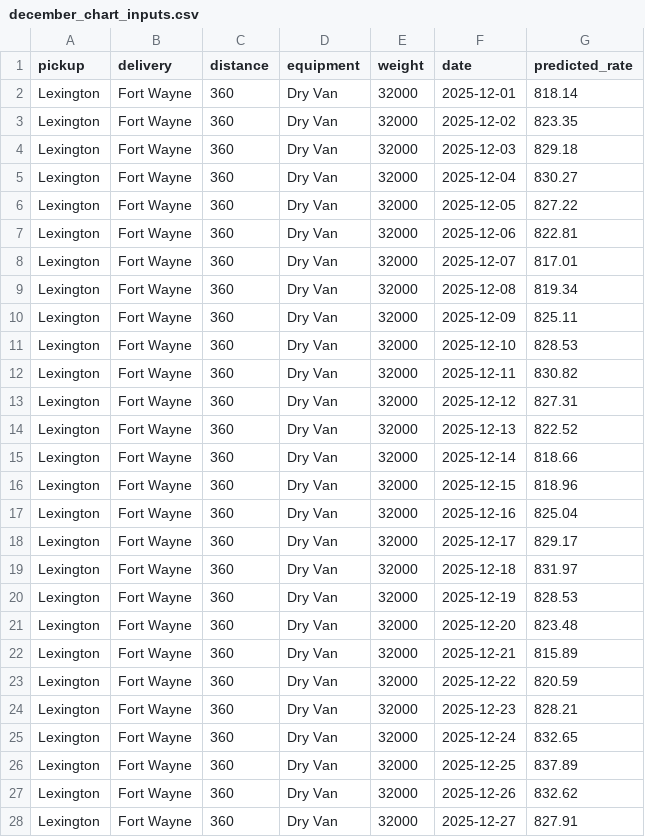
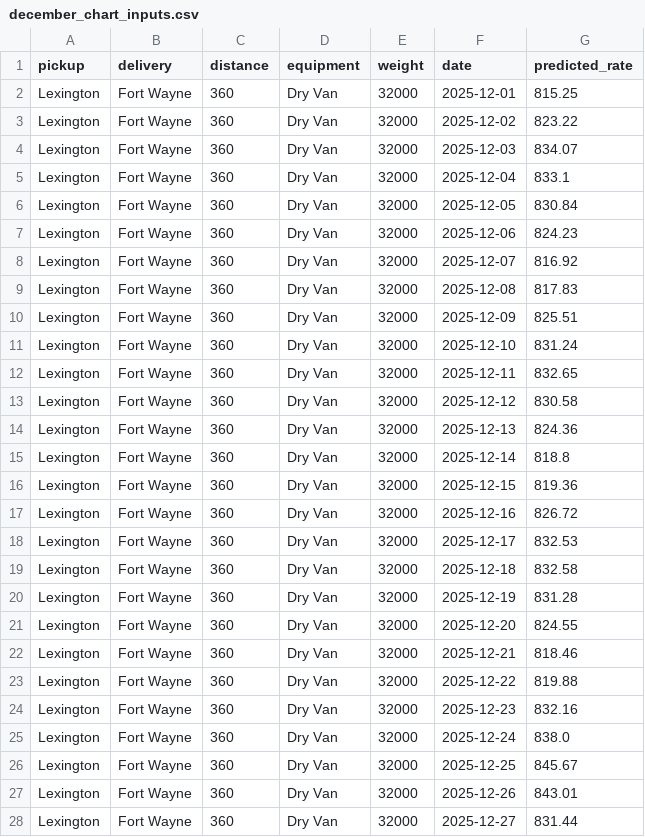
Before and after one commit to nitishabyte/freight-rate-prediction, a CSV file: data/december_chart_inputs.csv, drawn as a sheet; only a part is shown; the diff covers the shown part only.

```diff
--- a/data/december_chart_inputs.csv
+++ b/data/december_chart_inputs.csv
@@ -1,28 +1,28 @@
 pickup,delivery,distance,equipment,weight,date,predicted_rate
-Lexington,Fort Wayne,360,Dry Van,32000,2025-12-01,818.14
-Lexington,Fort Wayne,360,Dry Van,32000,2025-12-02,823.35
-Lexington,Fort Wayne,360,Dry Van,32000,2025-12-03,829.18
-Lexington,Fort Wayne,360,Dry Van,32000,2025-12-04,830.27
-Lexington,Fort Wayne,360,Dry Van,32000,2025-12-05,827.22
-Lexington,Fort Wayne,360,Dry Van,32000,2025-12-06,822.81
-Lexington,Fort Wayne,360,Dry Van,32000,2025-12-07,817.01
-Lexington,Fort Wayne,360,Dry Van,32000,2025-12-08,819.34
-Lexington,Fort Wayne,360,Dry Van,32000,2025-12-09,825.11
-Lexington,Fort Wayne,360,Dry Van,32000,2025-12-10,828.53
-Lexington,Fort Wayne,360,Dry Van,32000,2025-12-11,830.82
-Lexington,Fort Wayne,360,Dry Van,32000,2025-12-12,827.31
-Lexington,Fort Wayne,360,Dry Van,32000,2025-12-13,822.52
-Lexington,Fort Wayne,360,Dry Van,32000,2025-12-14,818.66
-Lexington,Fort Wayne,360,Dry Van,32000,2025-12-15,818.96
-Lexington,Fort Wayne,360,Dry Van,32000,2025-12-16,825.04
-Lexington,Fort Wayne,360,Dry Van,32000,2025-12-17,829.17
-Lexington,Fort Wayne,360,Dry Van,32000,2025-12-18,831.97
-Lexington,Fort Wayne,360,Dry Van,32000,2025-12-19,828.53
-Lexington,Fort Wayne,360,Dry Van,32000,2025-12-20,823.48
-Lexington,Fort Wayne,360,Dry Van,32000,2025-12-21,815.89
-Lexington,Fort Wayne,360,Dry Van,32000,2025-12-22,820.59
-Lexington,Fort Wayne,360,Dry Van,32000,2025-12-23,828.21
-Lexington,Fort Wayne,360,Dry Van,32000,2025-12-24,832.65
-Lexington,Fort Wayne,360,Dry Van,32000,2025-12-25,837.89
-Lexington,Fort Wayne,360,Dry Van,32000,2025-12-26,832.62
-Lexington,Fort Wayne,360,Dry Van,32000,2025-12-27,827.91
+Lexington,Fort Wayne,360,Dry Van,32000,2025-12-01,815.25
+Lexington,Fort Wayne,360,Dry Van,32000,2025-12-02,823.22
+Lexington,Fort Wayne,360,Dry Van,32000,2025-12-03,834.07
+Lexington,Fort Wayne,360,Dry Van,32000,2025-12-04,833.1
+Lexington,Fort Wayne,360,Dry Van,32000,2025-12-05,830.84
+Lexington,Fort Wayne,360,Dry Van,32000,2025-12-06,824.23
+Lexington,Fort Wayne,360,Dry Van,32000,2025-12-07,816.92
+Lexington,Fort Wayne,360,Dry Van,32000,2025-12-08,817.83
+Lexington,Fort Wayne,360,Dry Van,32000,2025-12-09,825.51
+Lexington,Fort Wayne,360,Dry Van,32000,2025-12-10,831.24
+Lexington,Fort Wayne,360,Dry Van,32000,2025-12-11,832.65
+Lexington,Fort Wayne,360,Dry Van,32000,2025-12-12,830.58
+Lexington,Fort Wayne,360,Dry Van,32000,2025-12-13,824.36
+Lexington,Fort Wayne,360,Dry Van,32000,2025-12-14,818.8
+Lexington,Fort Wayne,360,Dry Van,32000,2025-12-15,819.36
+Lexington,Fort Wayne,360,Dry Van,32000,2025-12-16,826.72
+Lexington,Fort Wayne,360,Dry Van,32000,2025-12-17,832.53
+Lexington,Fort Wayne,360,Dry Van,32000,2025-12-18,832.58
+Lexington,Fort Wayne,360,Dry Van,32000,2025-12-19,831.28
+Lexington,Fort Wayne,360,Dry Van,32000,2025-12-20,824.55
+Lexington,Fort Wayne,360,Dry Van,32000,2025-12-21,818.46
+Lexington,Fort Wayne,360,Dry Van,32000,2025-12-22,819.88
+Lexington,Fort Wayne,360,Dry Van,32000,2025-12-23,832.16
+Lexington,Fort Wayne,360,Dry Van,32000,2025-12-24,838.0
+Lexington,Fort Wayne,360,Dry Van,32000,2025-12-25,845.67
+Lexington,Fort Wayne,360,Dry Van,32000,2025-12-26,843.01
+Lexington,Fort Wayne,360,Dry Van,32000,2025-12-27,831.44
```
Also changed, not shown: 4 edited cells elsewhere in this file, reports/december_imputed_inputs.csv, reports/time_cv_results.csv, 6 other files.
